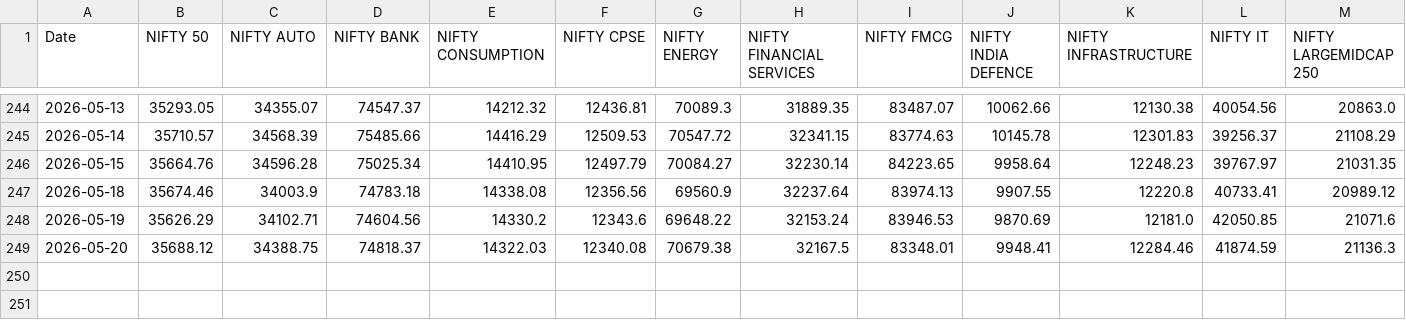
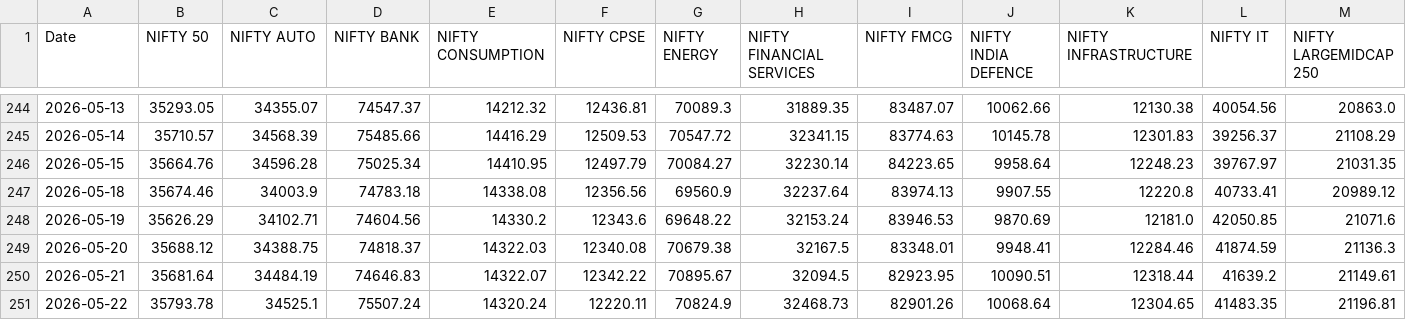
Before and after one commit to Butterknifees/Main-Dashboad, a CSV file: benchmark_tri_history.csv, drawn as a sheet; only a part is shown, gaps mark what is left out; rows hold the shown columns only; the diff names each change by its address in the sheet, - before the commit and + after, or states it on an @@ line.

```diff
--- a/benchmark_tri_history.csv
+++ b/benchmark_tri_history.csv
+row 250: 2026-05-21 | 35681.64 | 34484.19 | 74646.83 | 14322.07 | 12342.22 | 70895.67 | 32094.5 | 82923.95 | 10090.51 | 12318.44 | 41639.2 | 21149.61
+row 251: 2026-05-22 | 35793.78 | 34525.1 | 75507.24 | 14320.24 | 12220.11 | 70824.9 | 32468.73 | 82901.26 | 10068.64 | 12304.65 | 41483.35 | 21196.81
```
Also changed, not shown: 1 other file.
